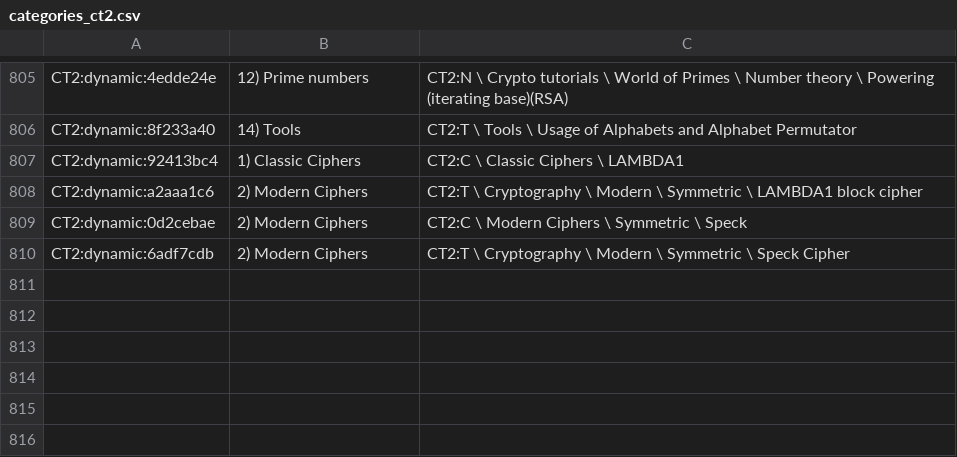
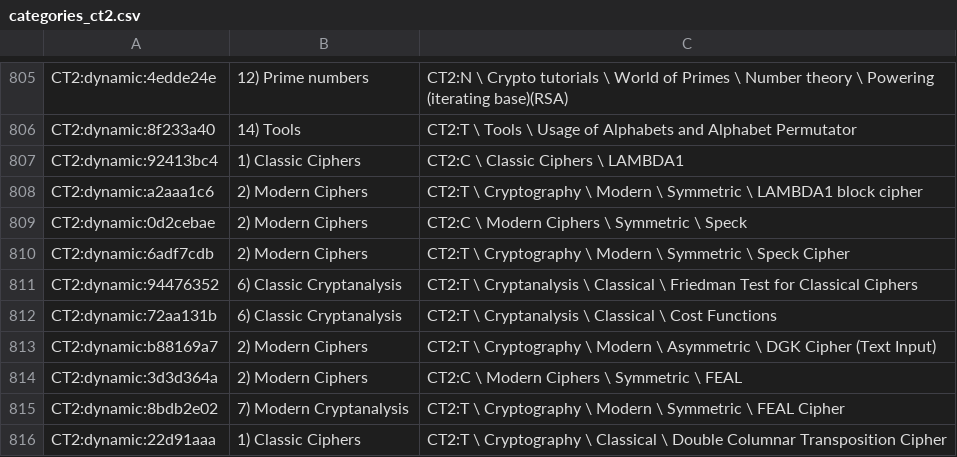
Before and after one commit to simlei/org.cryptool.functionlist, a CSV file: ws-static/data/categories_ct2.csv, drawn as a sheet; only a part is shown, gaps mark what is left out.

```diff
--- a/ws-static/data/categories_ct2.csv
+++ b/ws-static/data/categories_ct2.csv
@@ -810 +810,7 @@ CT2:dynamic:0d2cebae;2) Modern Ciphers;CT2:C \ Modern Ciphers \ Symmetric \ Spec
 CT2:dynamic:6adf7cdb;2) Modern Ciphers;CT2:T \ Cryptography \ Modern \ Symmetric \ Speck Cipher
+CT2:dynamic:94476352;6) Classic Cryptanalysis;CT2:T \ Cryptanalysis \ Classical \ Friedman Test for Classical Ciphers
+CT2:dynamic:72aa131b;6) Classic Cryptanalysis;CT2:T \ Cryptanalysis \ Classical \ Cost Functions
+CT2:dynamic:b88169a7;2) Modern Ciphers;CT2:T \ Cryptography \ Modern \ Asymmetric \ DGK Cipher (Text Input)
+CT2:dynamic:3d3d364a;2) Modern Ciphers;CT2:C \ Modern Ciphers \ Symmetric \ FEAL
+CT2:dynamic:8bdb2e02;7) Modern Cryptanalysis;CT2:T \ Cryptography \ Modern \ Symmetric \ FEAL Cipher
+CT2:dynamic:22d91aaa;1) Classic Ciphers;CT2:T \ Cryptography \ Classical \ Double Columnar Transposition Cipher
```
Also changed, not shown: ws-static/data/categories_jct.csv, ws-static/data/functionalities.csv, 2 other files.
